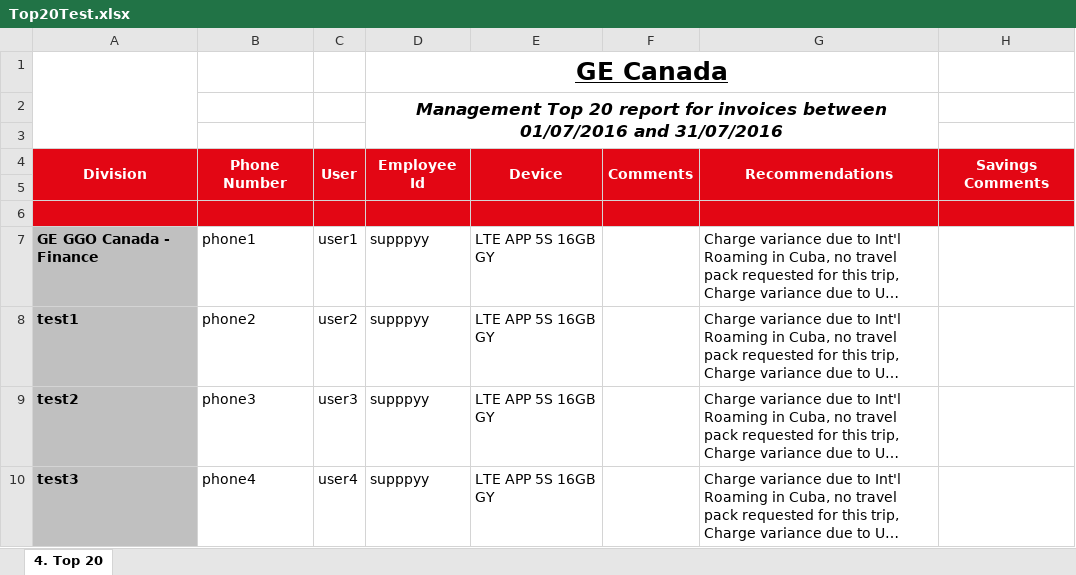
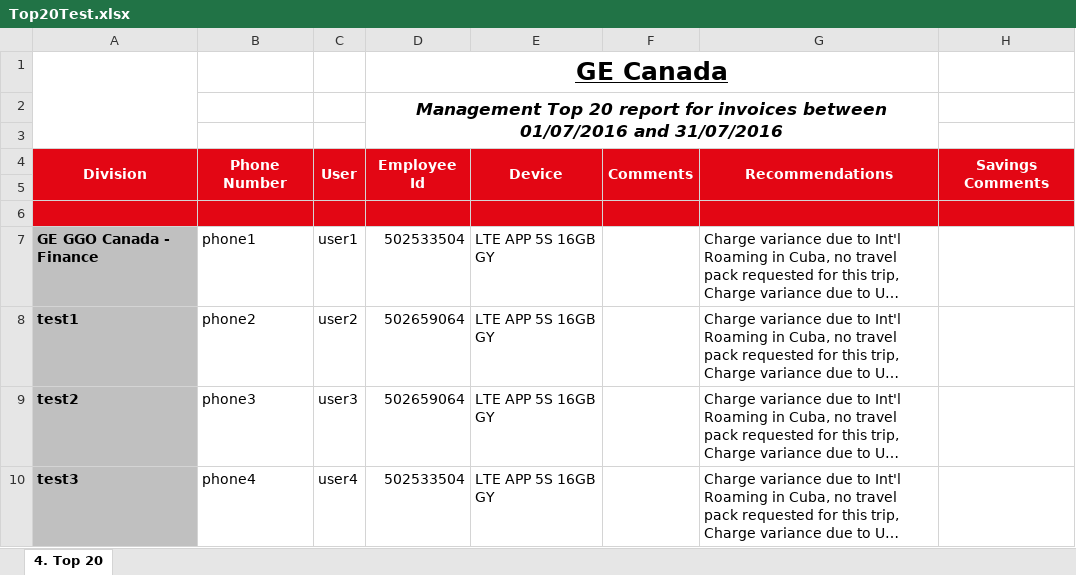
Before and after one commit to ZainNasrullah/Excel-To-Email-Script, an Excel workbook: Top20Test.xlsx, sheet 4. Top 20, drawn as a sheet; only a part is shown; long unchanged cells end in …; values as stored, in another font and other column widths than the file's, no borders; charts and pictures not drawn; the diff names each change by its address in the sheet, - before the commit and + after, or states it on an @@ line.

```diff
--- a/Top20Test.xlsx (sheet 4. Top 20)
+++ b/Top20Test.xlsx (sheet 4. Top 20)
-D7: supppyy
+D7: 502533504
-D8:D9: supppyy
+D8:D9: 502659064
-D10: supppyy
+D10: 502533504
```
Also changed, not shown: 13 other files.
